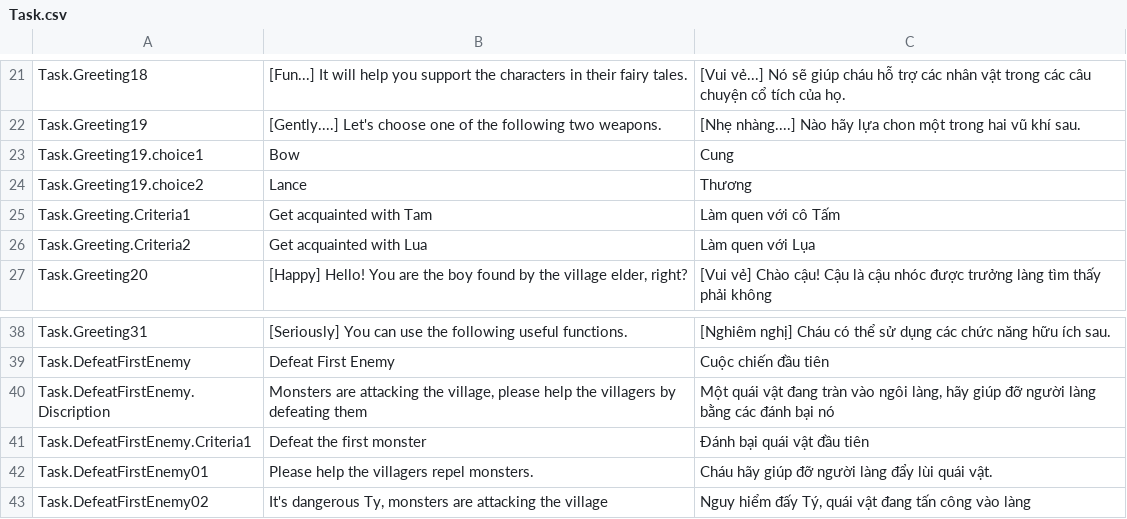
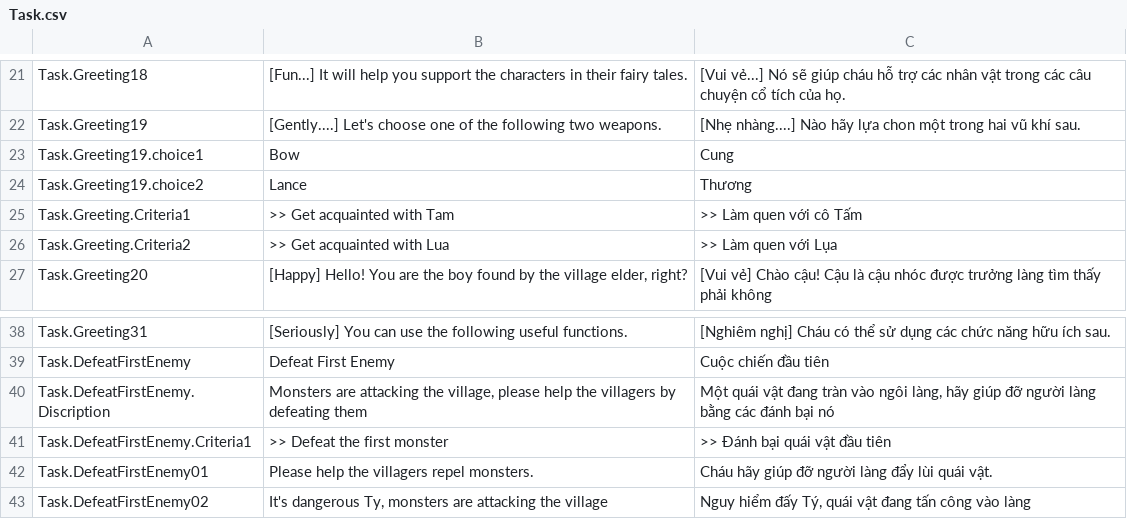
Before and after one commit to hnmluan/MJ, a CSV file: Assets/Packages/SimpleLocalization/Resources/Localization/Task.csv, drawn as a sheet; only a part is shown, gaps mark what is left out.

```diff
--- a/Assets/Packages/SimpleLocalization/Resources/Localization/Task.csv
+++ b/Assets/Packages/SimpleLocalization/Resources/Localization/Task.csv
@@ -24,4 +24,4 @@ Task.Greeting19.choice1,Bow,Cung
 Task.Greeting19.choice2,Lance,Thương
-Task.Greeting.Criteria1,Get acquainted with Tam,Làm quen với cô Tấm
-Task.Greeting.Criteria2,Get acquainted with Lua,Làm quen với Lụa
+Task.Greeting.Criteria1,>> Get acquainted with Tam,>> Làm quen với cô Tấm
+Task.Greeting.Criteria2,>> Get acquainted with Lua,>> Làm quen với Lụa
 Task.Greeting20,"[Happy] Hello! You are the boy found by the village elder, right?",[Vui vẻ] Chào cậu! Cậu là cậu nhóc được trưởng làng tìm thấy phải không
@@ -40,3 +40,3 @@ Task.DefeatFirstEnemy,Defeat First Enemy,Cuộc chiến đầu tiên
 Task.DefeatFirstEnemy.Discription,"Monsters are attacking the village, please help the villagers by defeating them","Một quái vật đang tràn vào ngôi làng, hãy giúp đỡ người làng bằng các đánh bại nó"
-Task.DefeatFirstEnemy.Criteria1,Defeat the first monster,Đánh bại quái vật đầu tiên
+Task.DefeatFirstEnemy.Criteria1,>> Defeat the first monster,>> Đánh bại quái vật đầu tiên
 Task.DefeatFirstEnemy01,Please help the villagers repel monsters.,Cháu hãy giúp đỡ người làng đẩy lùi quái vật.
```
Also changed, not shown: Assets/Packages/SimpleLocalization/Resources/Localization/Menu.csv, Assets/Packages/SimpleLocalization/Resources/Localization/NPC.csv, 37 other files.
